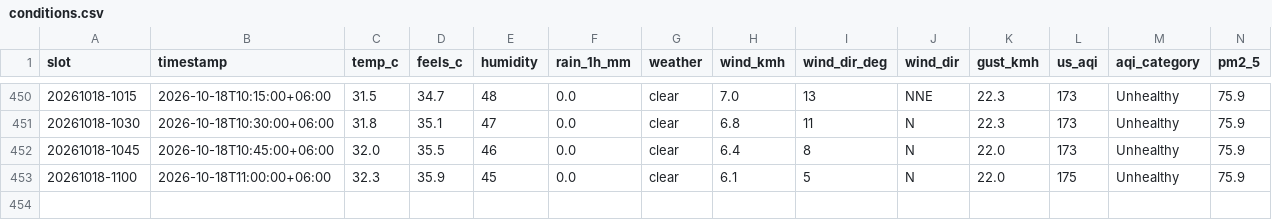
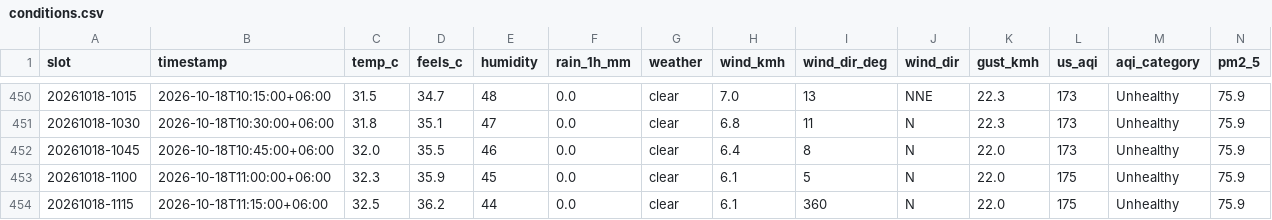
Before and after one commit to wiki-ruhan/Dhaka-Jam-70, a CSV file: data/conditions.csv, drawn as a sheet; only a part is shown, gaps mark what is left out; rows hold the shown columns only; the diff names each change by its address in the sheet, - before the commit and + after, or states it on an @@ line.

```diff
--- a/data/conditions.csv
+++ b/data/conditions.csv
+row 454: 20261018-1115 | 2026-10-18T11:15:00+06:00 | 32.5 | 36.2 | 44 | 0.0 | clear | 6.1 | 360 | N | 22.0 | 175 | Unhealthy | 75.9
```
Also changed, not shown: data/daily/ranking/2026-10-18_ranking.csv, data/daily_summary.csv, 13 other files.
